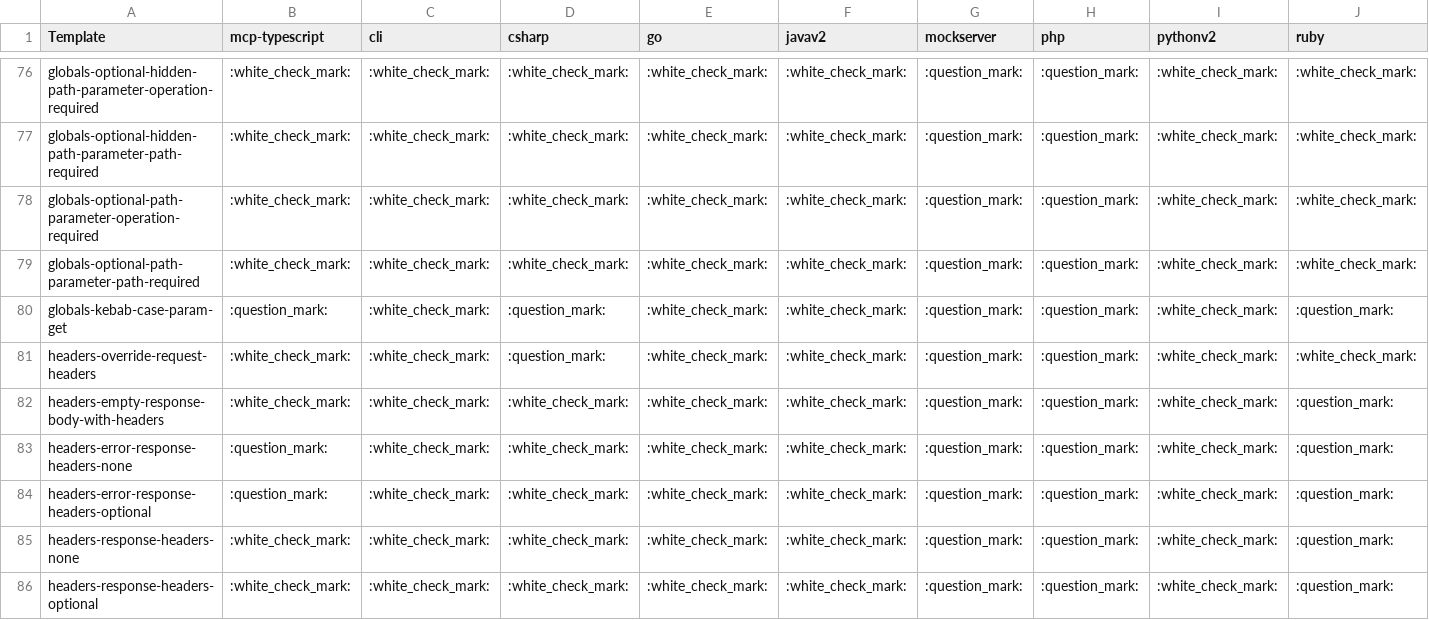
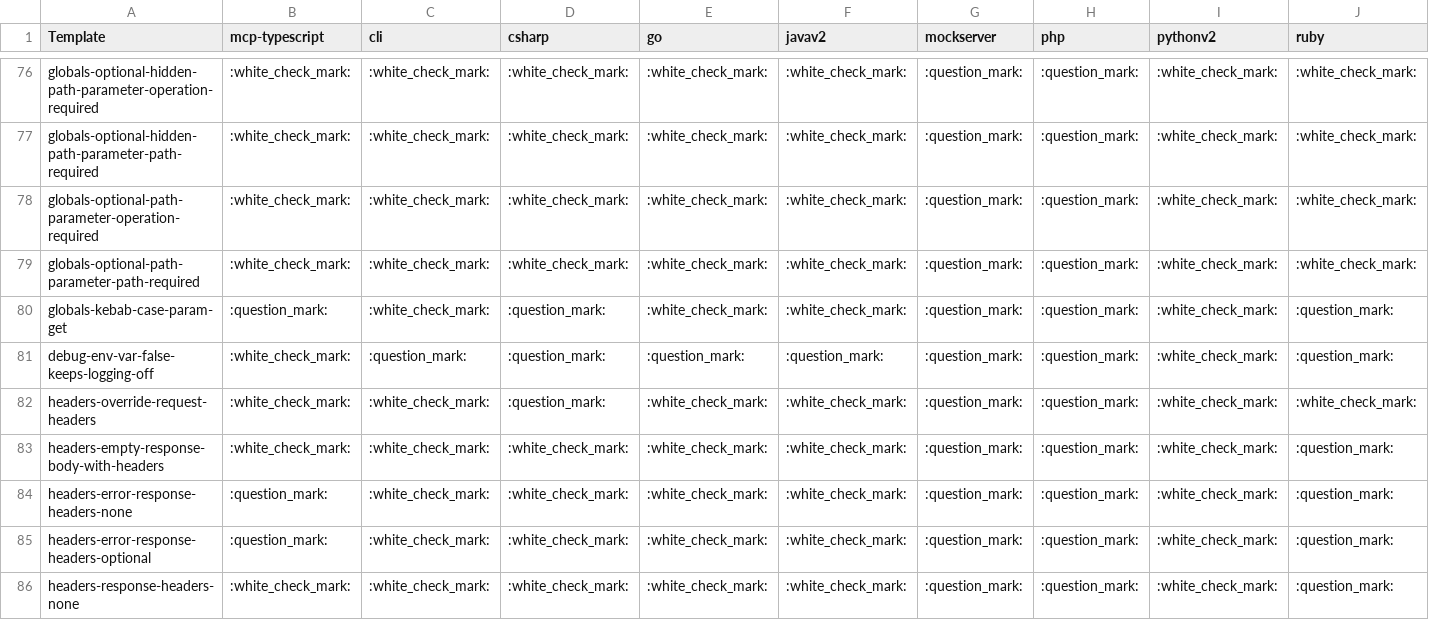
Before and after one commit to speakeasy-api/openapi-generation, a CSV file: reports/tests.csv, drawn as a sheet; only a part is shown, gaps mark what is left out; the shorter side is filled out with more unchanged rows; rows hold the shown columns only; the diff names each change by its address in the sheet, - before the commit and + after, or states it on an @@ line.

```diff
--- a/reports/tests.csv
+++ b/reports/tests.csv
+row 81: debug-env-var-false-keeps-logging-off | :white_check_mark: | :question_mark: | :question_mark: | :question_mark: | :question_mark: | :question_mark: | :question_mark: | :white_check_mark: | :question_mark:
```
Also changed, not shown: 1 other file.
